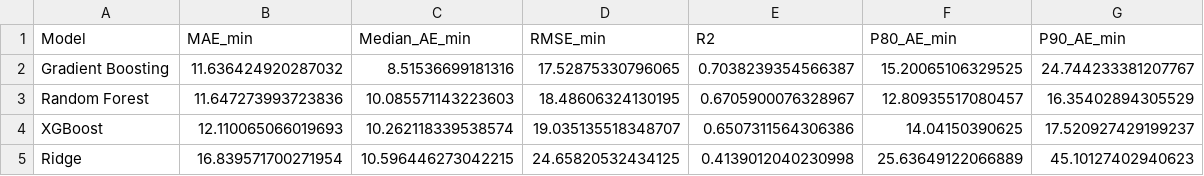
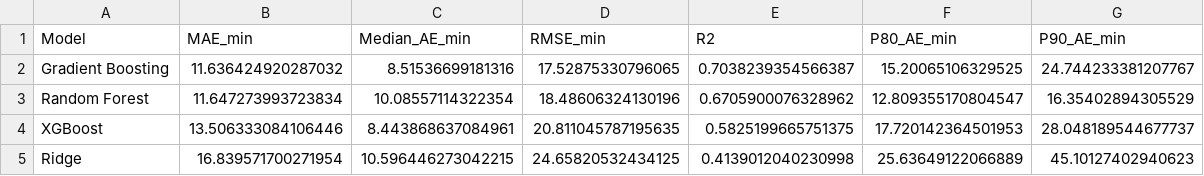
Before and after one commit to ummugulsumciftci/MachineBreakdown, a CSV file: grafikler/selected_models_comparison.csv, drawn as a sheet.

```diff
--- a/grafikler/selected_models_comparison.csv
+++ b/grafikler/selected_models_comparison.csv
@@ -2,4 +2,4 @@
 Gradient Boosting,11.636424920287032,8.51536699181316,17.52875330796065,0.7038239354566387,15.20065106329525,24.744233381207767
-Random Forest,11.647273993723836,10.085571143223603,18.48606324130195,0.6705900076328967,12.80935517080457,16.35402894305529
-XGBoost,12.110065066019693,10.262118339538574,19.035135518348707,0.6507311564306386,14.04150390625,17.520927429199237
+Random Forest,11.647273993723834,10.08557114322354,18.48606324130196,0.6705900076328962,12.809355170804547,16.35402894305529
+XGBoost,13.506333084106446,8.443868637084961,20.811045787195635,0.5825199665751375,17.720142364501953,28.048189544677737
 Ridge,16.839571700271954,10.596446273042215,24.65820532434125,0.4139012040230998,25.63649122066889,45.10127402940623
```
Also changed, not shown: grafikler/algorithm_model_comparison.csv, grafikler/algorithm_test_predictions.csv, 14 other files.
